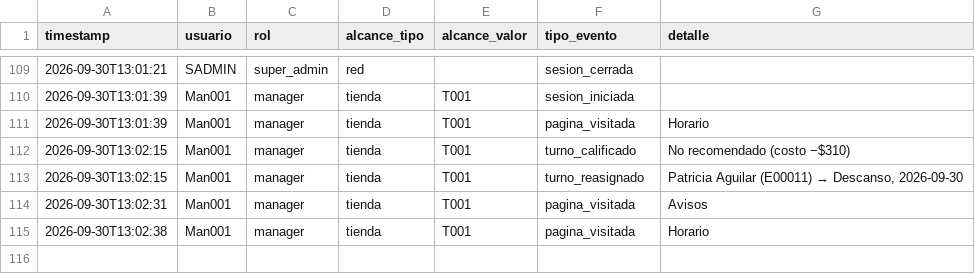
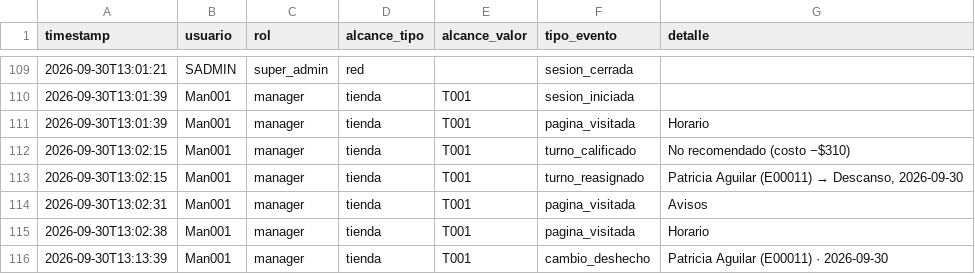
Before and after one commit to MRNR1983/AlveaMVP, a CSV file: data/auditoria.csv, drawn as a sheet; only a part is shown, gaps mark what is left out.

Commit message:
datos: auditoria.csv

```diff
--- a/data/auditoria.csv
+++ b/data/auditoria.csv
@@ -115 +115,2 @@ timestamp,usuario,rol,alcance_tipo,alcance_valor,tipo_evento,detalle
 2026-09-30T13:02:38,Man001,manager,tienda,T001,pagina_visitada,Horario
+2026-09-30T13:13:39,Man001,manager,tienda,T001,cambio_deshecho,Patricia Aguilar (E00011) · 2026-09-30
```
